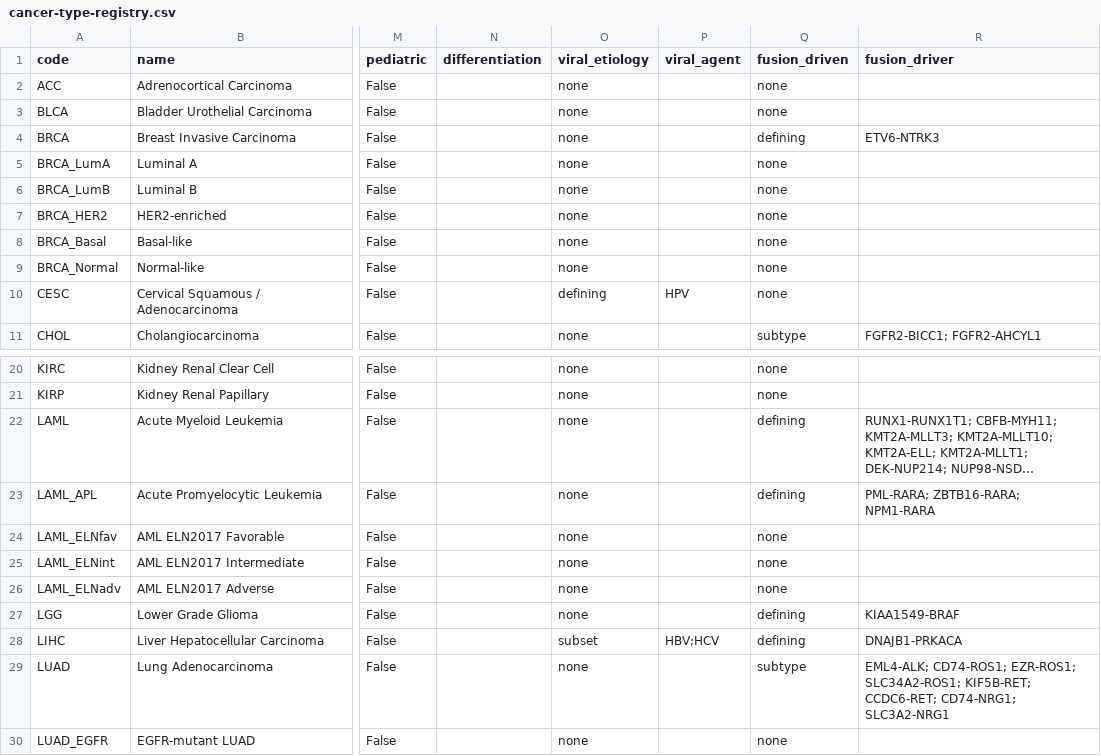
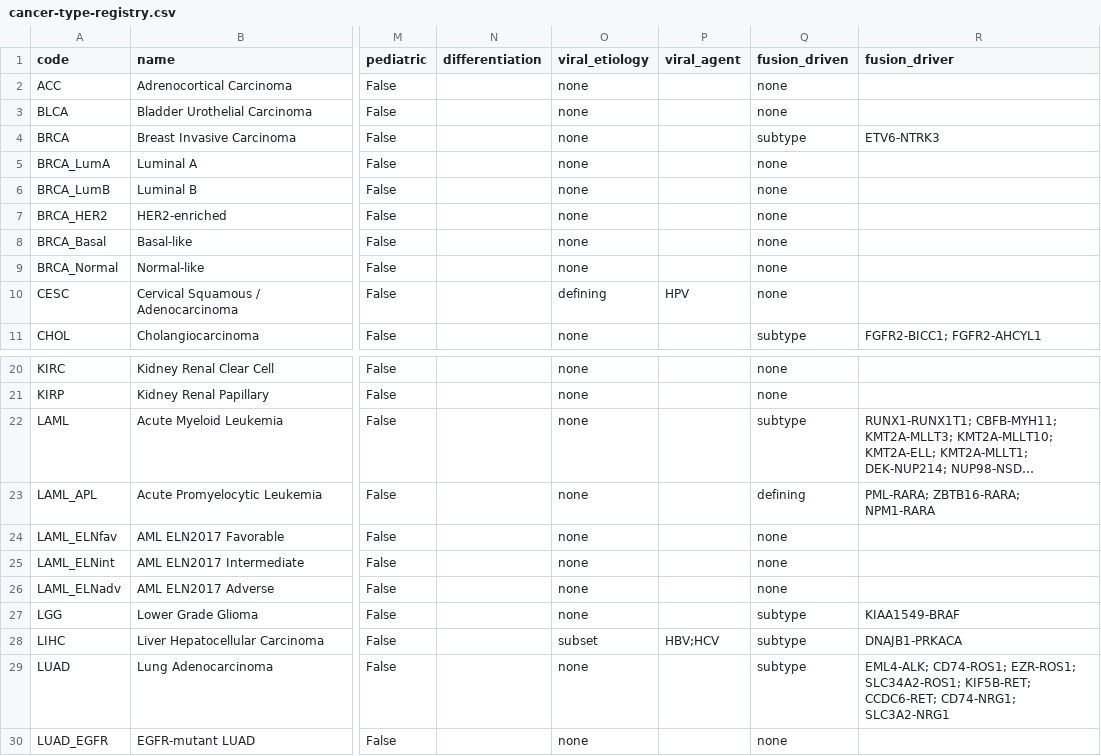
Before and after one commit to pirl-unc/pirlygenes, a CSV file: pirlygenes/data/cancer-type-registry.csv, drawn as a sheet; only a part is shown, gaps mark what is left out; long unchanged cells end in …; the diff names each change by its address in the sheet, - before the commit and + after, or states it on an @@ line.

Commit message:
Bump 5.21.2: cancer_types API robustness + fusion-ontology + family display names (#307/#308/#309)
#307: cancer_type_info() is now JSON-serializable (numpy scalars — e.g.
numpy.bool_ pediatric — coerced to native; tmb -> float); resolve_cancer_type
gains strict= (strict=False is the non-raising lookup); removed the
`annotations` namespace leak from pirlygenes.cancer_types.

#308: BRCA/LIHC/LGG/LAML fusion_driven defining->subtype — their
cancer-fusions.csv is_defining rows define rare SUBTYPES (secretory breast
carcinoma, fibrolamellar HCC, pilocytic astrocytoma, CBF/KMT2A AML), not the
bulk entity. Generator override (FUSION_SUBTYPE_OVERRIDE) + registry
regenerated (32 defining / 11 subtype / 1 rare / 100 none).

#309: family display names — family_display_name()/cancer_type_families()
exposed as cancer_types.family_name()/families() so consumers stop hardcoding
the 21 family-slug labels.

Code/wheel-only; DATA_VERSION stays 5.20.0. Closes #307, #308, #309.

```diff
--- a/pirlygenes/data/cancer-type-registry.csv
+++ b/pirlygenes/data/cancer-type-registry.csv
-Q4 (fusion_driven): defining
+Q4 (fusion_driven): subtype
-Q22 (fusion_driven): defining
+Q22 (fusion_driven): subtype
-Q27:Q28 (fusion_driven): defining
+Q27:Q28 (fusion_driven): subtype
```
Also changed, not shown: 5 other files.
